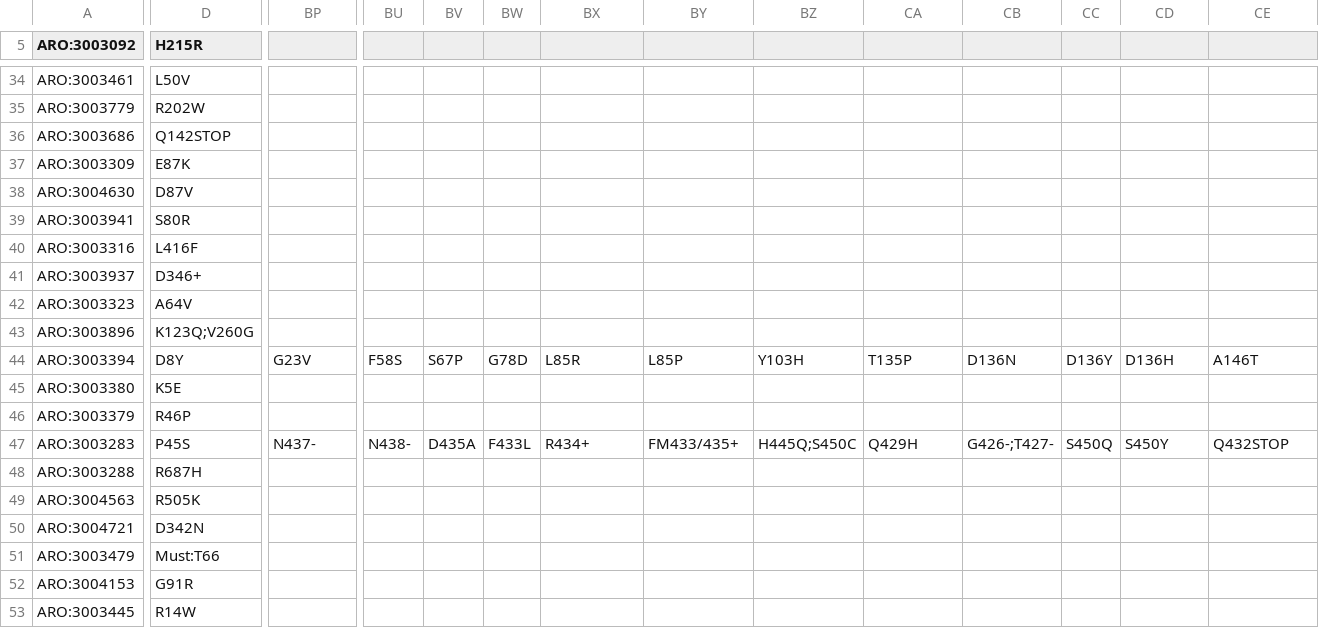
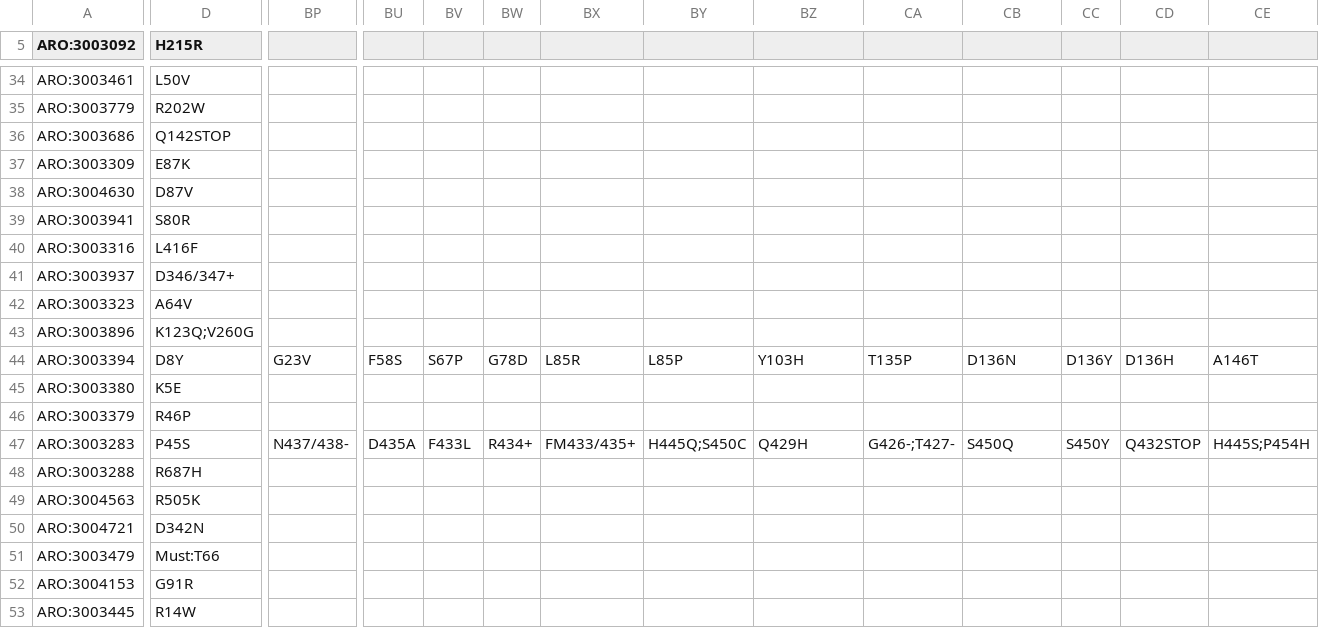
Before and after one commit to Isabella136/AmrPlusPlus_SNP, a CSV file: SNPInfoExtraction/KargvaInfoExtracion/SNP_correction.csv, drawn as a sheet; only a part is shown, gaps mark what is left out; the diff covers the shown part only; the diff names each change by its address in the sheet, - before the commit and + after, or states it on an @@ line.

```diff
--- a/SNPInfoExtraction/KargvaInfoExtracion/SNP_correction.csv
+++ b/SNPInfoExtraction/KargvaInfoExtracion/SNP_correction.csv
-D41 (H215R): D346+
+D41 (H215R): D346/347+
-BP47: N437-
+BP47: N437/438-
-BU47: N438-
+BU47: D435A
-BV47: D435A
+BV47: F433L
-BW47: F433L
+BW47: R434+
-BX47: R434+
+BX47: FM433/435+
-BY47: FM433/435+
+BY47: H445Q;S450C
-BZ47: H445Q;S450C
+BZ47: Q429H
-CA47: Q429H
+CA47: G426-;T427-
-CB47: G426-;T427-
+CB47: S450Q
-CC47: S450Q
+CC47: S450Y
-CD47: S450Y
+CD47: Q432STOP
-CE47: Q432STOP
+CE47: H445S;P454H
```
Also changed, not shown: 39 edited cells elsewhere in this file, extracted_SNP_files/SNPinfo.csv, 9 other files.
